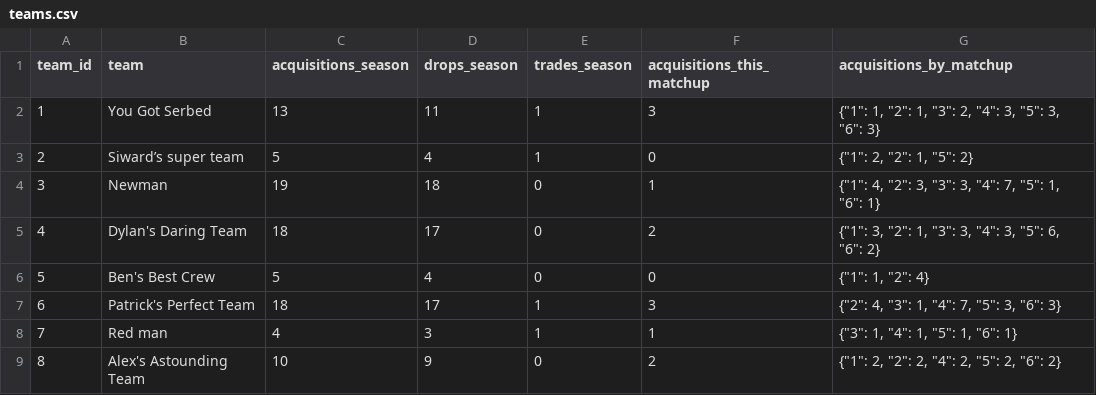
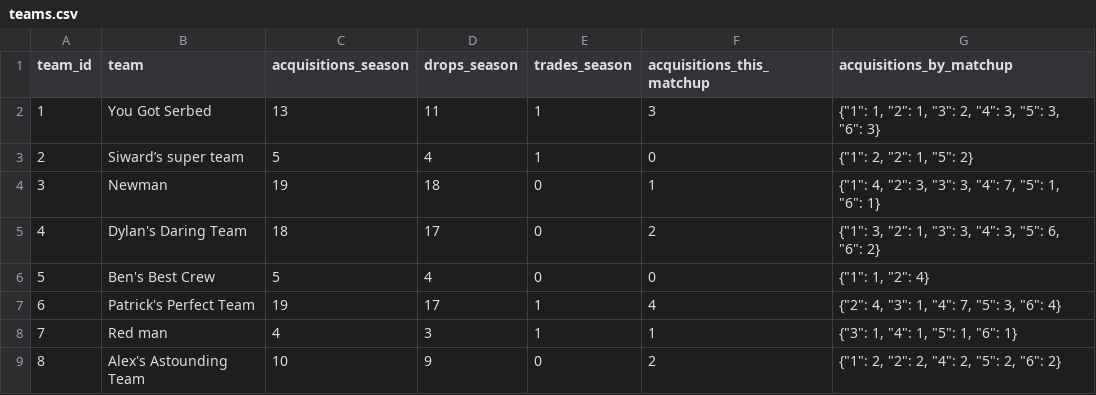
Before and after one commit to luke8mcm/blue-ballers-relay, a CSV file: data/teams.csv, drawn as a sheet.

```diff
--- a/data/teams.csv
+++ b/data/teams.csv
@@ -6,3 +6,3 @@ team_id,team,acquisitions_season,drops_season,trades_season,acquisitions_this_ma
 5,Ben's Best Crew,5,4,0,0,"{""1"": 1, ""2"": 4}"
-6,Patrick's Perfect Team,18,17,1,3,"{""2"": 4, ""3"": 1, ""4"": 7, ""5"": 3, ""6"": 3}"
+6,Patrick's Perfect Team,19,17,1,4,"{""2"": 4, ""3"": 1, ""4"": 7, ""5"": 3, ""6"": 4}"
 7,Red man,4,3,1,1,"{""3"": 1, ""4"": 1, ""5"": 1, ""6"": 1}"
```
Also changed, not shown: data/free_agents.csv, data/matchups.csv, 2 other files.
